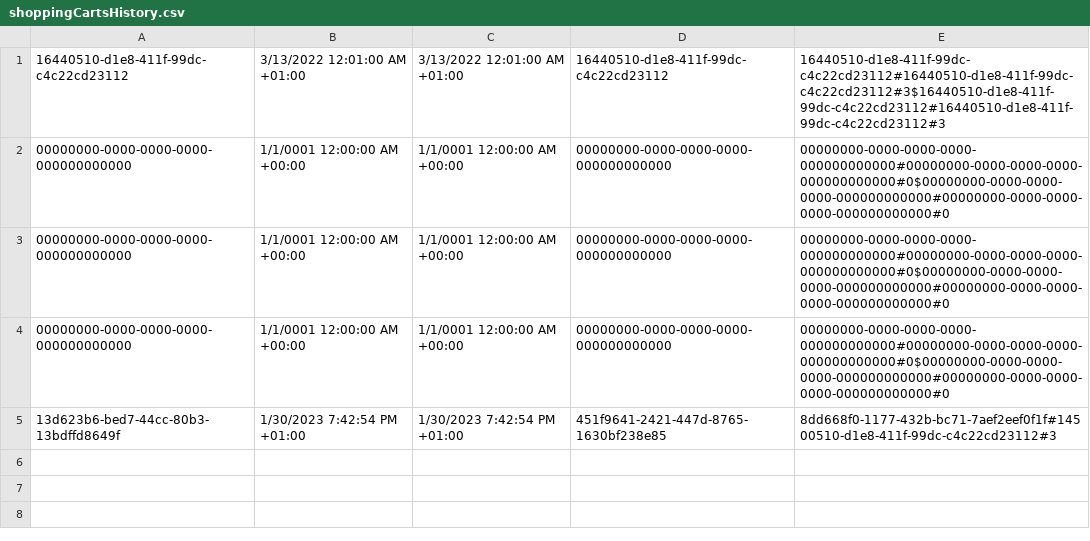
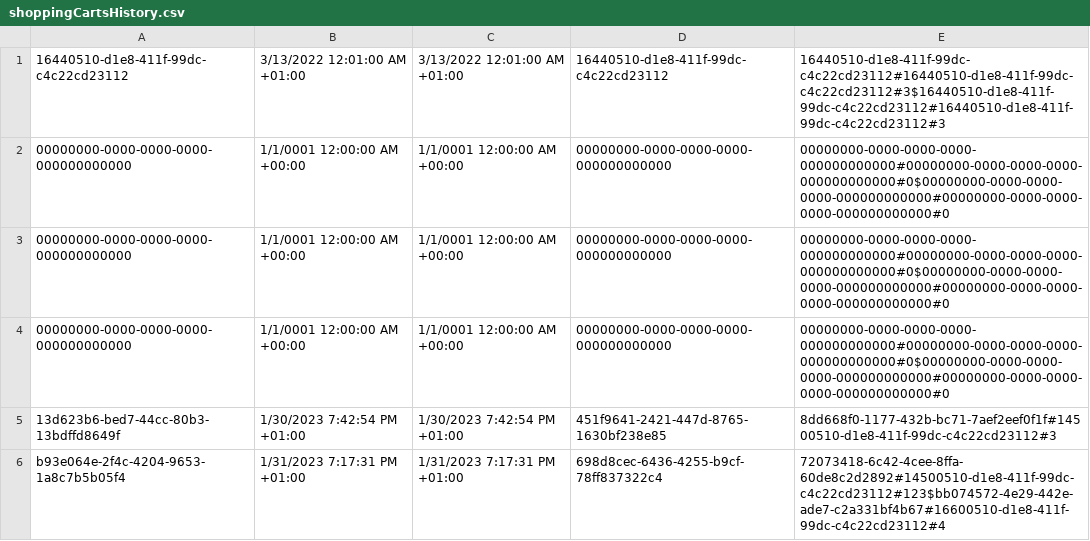
Before and after one commit to radek3923/OnlineShoppingCartService, a CSV file: ShoppingCartServer/ShoppingCartServer/bin/Debug/net6.0/shoppingCartsHistory.csv, drawn as a sheet; the diff names each change by its address in the sheet, - before the commit and + after, or states it on an @@ line.

```diff
--- a/ShoppingCartServer/ShoppingCartServer/bin/Debug/net6.0/shoppingCartsHistory.csv
+++ b/ShoppingCartServer/ShoppingCartServer/bin/Debug/net6.0/shoppingCartsHistory.csv
+row 6: b93e064e-2f4c-4204-9653-1a8c7b5b05f4 | 1/31/2023 7:17:31 PM +01:00 | 1/31/2023 7:17:31 PM +01:00 | 698d8cec-6436-4255-b9cf-78ff837322c4 | 72073418-6c42-4cee-8ffa-60de8c2d2892#14500510-d1e8-411f-99dc-c4c22cd23112#123$bb074572-4e29-442e-ade7-c2a331bf4b67#16600510-d1e8-411f-99dc-c4c22cd23112#4
```
Also changed, not shown: 19 other files.
